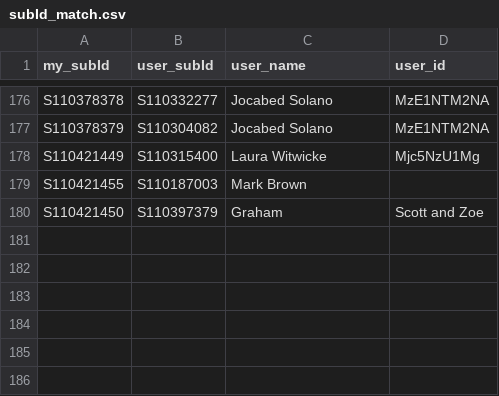
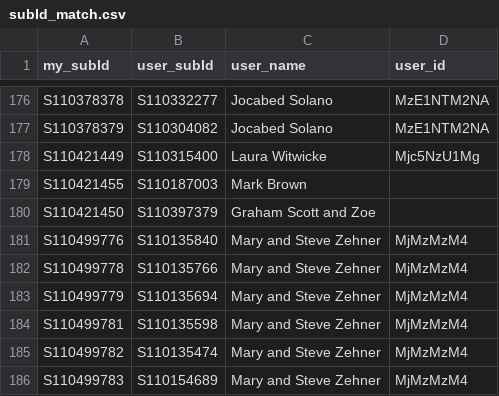
Before and after one commit to Rafnuss/johnstottbirdingday, a CSV file: subId_match.csv, drawn as a sheet; only a part is shown, gaps mark what is left out.

```diff
--- a/subId_match.csv
+++ b/subId_match.csv
@@ -179,2 +179,8 @@ S110421449,S110315400,Laura Witwicke,Mjc5NzU1Mg
 S110421455,S110187003,Mark Brown,
-S110421450,S110397379,Graham, Scott and Zoe ,
+S110421450,S110397379,Graham Scott and Zoe,
+S110499776,S110135840, Mary and Steve Zehner, MjMzMzM4
+S110499778,S110135766, Mary and Steve Zehner, MjMzMzM4
+S110499779,S110135694, Mary and Steve Zehner, MjMzMzM4
+S110499781,S110135598, Mary and Steve Zehner, MjMzMzM4
+S110499782,S110135474, Mary and Steve Zehner, MjMzMzM4
+S110499783,S110154689, Mary and Steve Zehner, MjMzMzM4
```
Also changed, not shown: 1 other file.
